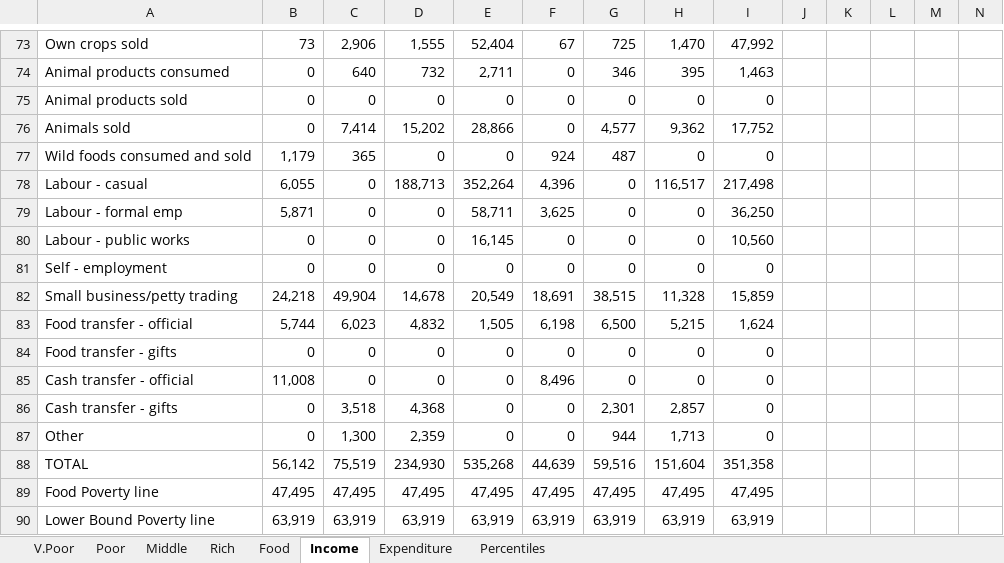
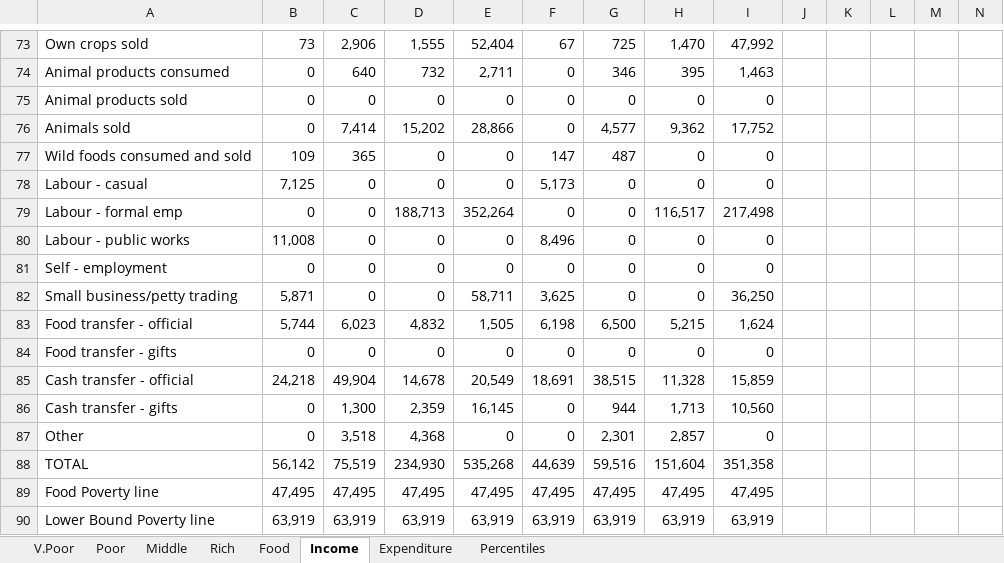
Before and after one commit to CharlesRethman/HEA-Analysis-ZA-2016, an Excel workbook: spreadsheets/zasco_0.xlsx, sheet Income, drawn as a sheet; only a part is shown, gaps mark what is left out; values as stored, in another font and other column widths than the file's, no borders; charts and pictures not drawn; removed rows and columns are numbered as before the commit, all else as after; rows hold the shown columns only; the diff names each change by its address in the sheet, - before the commit and + after, or states it on an @@ line.

```diff
--- a/spreadsheets/zasco_0.xlsx (sheet Income)
+++ b/spreadsheets/zasco_0.xlsx (sheet Income)
-B77: 1,179
+B77: 109
-F77: 924
+F77: 147
+row 78: Labour - casual | 7,125 | 0 | 0 | 0 | 5,173 | 0 | 0 | 0
-A79: Labour - casual
+A79: Labour - formal emp
-B79: 6,055
+B79: 0
-F79: 4,396
+F79: 0
-row 79: Labour - formal emp | 5,871 | 0 | 0 | 58,711 | 3,625 | 0 | 0 | 36,250
-B80: 0
+B80: 11,008
-E80: 16,145
+E80: 0
-F80: 0
+F80: 8,496
-I80: 10,560
+I80: 0
-row 82: Small business/petty trading | 24,218 | 49,904 | 14,678 | 20,549 | 18,691 | 38,515 | 11,328 | 15,859
+row 82: Small business/petty trading | 5,871 | 0 | 0 | 58,711 | 3,625 | 0 | 0 | 36,250
-row 85: Cash transfer - official | 11,008 | 0 | 0 | 0 | 8,496 | 0 | 0 | 0
+row 85: Cash transfer - official | 24,218 | 49,904 | 14,678 | 20,549 | 18,691 | 38,515 | 11,328 | 15,859
+row 86: Cash transfer - gifts | 0 | 1,300 | 2,359 | 16,145 | 0 | 944 | 1,713 | 10,560
-A87: Cash transfer - gifts
+A87: Other
-row 87: Other | 0 | 1,300 | 2,359 | 0 | 0 | 944 | 1,713 | 0
```
Also changed, not shown: sheet Percentiles, sheet Rich, sheet Middle, sheet V.Poor, sheet Poor, formulas that keep their value, charts or pictures, spreadsheets/zasco_0_nogrants.xlsx, spreadsheets/zasco_1.xlsx, 15 other files.
